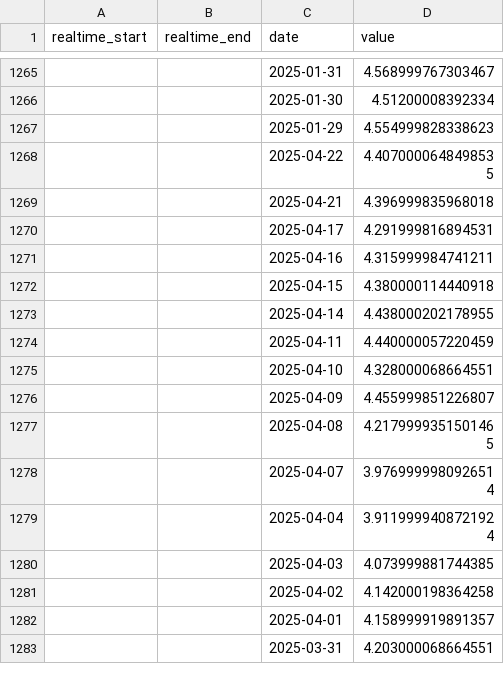
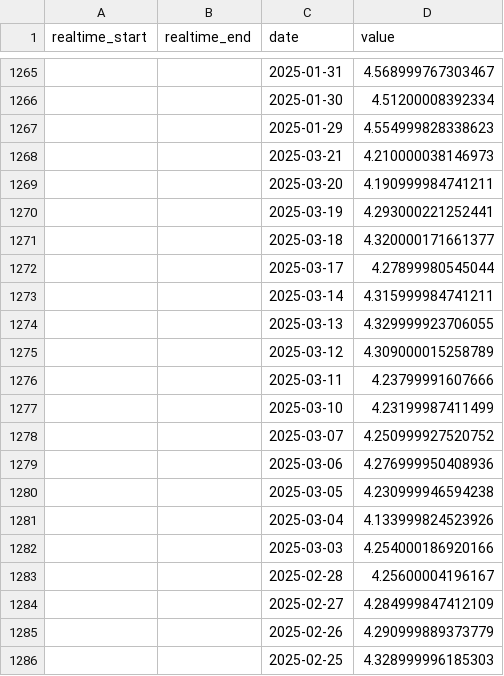
Before and after one commit to jmaietta/T2DPulse, a CSV file: data/treasury_yield_data.csv, drawn as a sheet; only a part is shown, gaps mark what is left out; the shorter side is filled out with more unchanged rows; the diff covers the shown part only; the diff names each change by its address in the sheet, - before the commit and + after, or states it on an @@ line.

```diff
--- a/data/treasury_yield_data.csv
+++ b/data/treasury_yield_data.csv
+row 1268:  |  | 2025-03-21 | 4.210000038146973
+row 1269:  |  | 2025-03-20 | 4.190999984741211
+row 1270:  |  | 2025-03-19 | 4.293000221252441
+row 1271:  |  | 2025-03-18 | 4.320000171661377
+row 1272:  |  | 2025-03-17 | 4.27899980545044
+row 1273:  |  | 2025-03-14 | 4.315999984741211
+row 1274:  |  | 2025-03-13 | 4.329999923706055
+row 1275:  |  | 2025-03-12 | 4.309000015258789
+row 1276:  |  | 2025-03-11 | 4.23799991607666
+row 1277:  |  | 2025-03-10 | 4.23199987411499
+row 1278:  |  | 2025-03-07 | 4.250999927520752
+row 1279:  |  | 2025-03-06 | 4.276999950408936
+row 1280:  |  | 2025-03-05 | 4.230999946594238
+row 1281:  |  | 2025-03-04 | 4.133999824523926
+row 1282:  |  | 2025-03-03 | 4.254000186920166
+row 1283:  |  | 2025-02-28 | 4.25600004196167
+row 1284:  |  | 2025-02-27 | 4.284999847412109
+row 1285:  |  | 2025-02-26 | 4.290999889373779
+row 1286:  |  | 2025-02-25 | 4.328999996185303
```
Also changed, not shown: 18 added rows elsewhere in this file, 1 other file.
